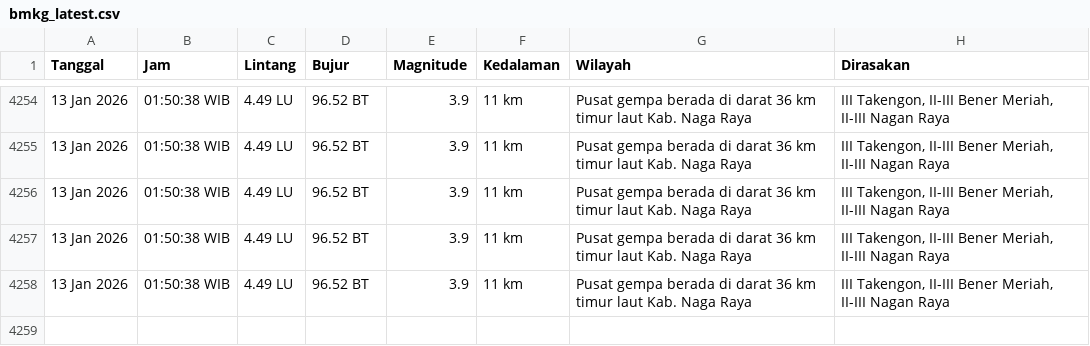
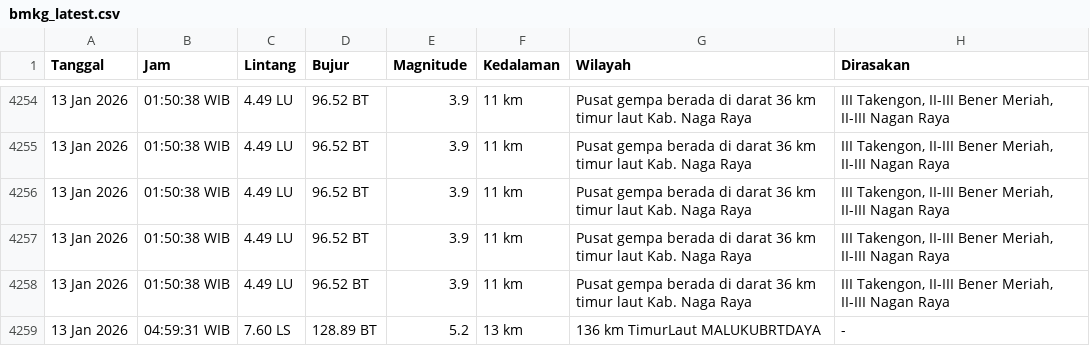
Before and after one commit to yusufrjb/gempa-realtime, a CSV file: data/bmkg_latest.csv, drawn as a sheet; only a part is shown, gaps mark what is left out; the diff names each change by its address in the sheet, - before the commit and + after, or states it on an @@ line.

```diff
--- a/data/bmkg_latest.csv
+++ b/data/bmkg_latest.csv
+row 4259: 13 Jan 2026 | 04:59:31 WIB | 7.60 LS | 128.89 BT | 5.2 | 13 km | 136 km TimurLaut MALUKUBRTDAYA | -
```
